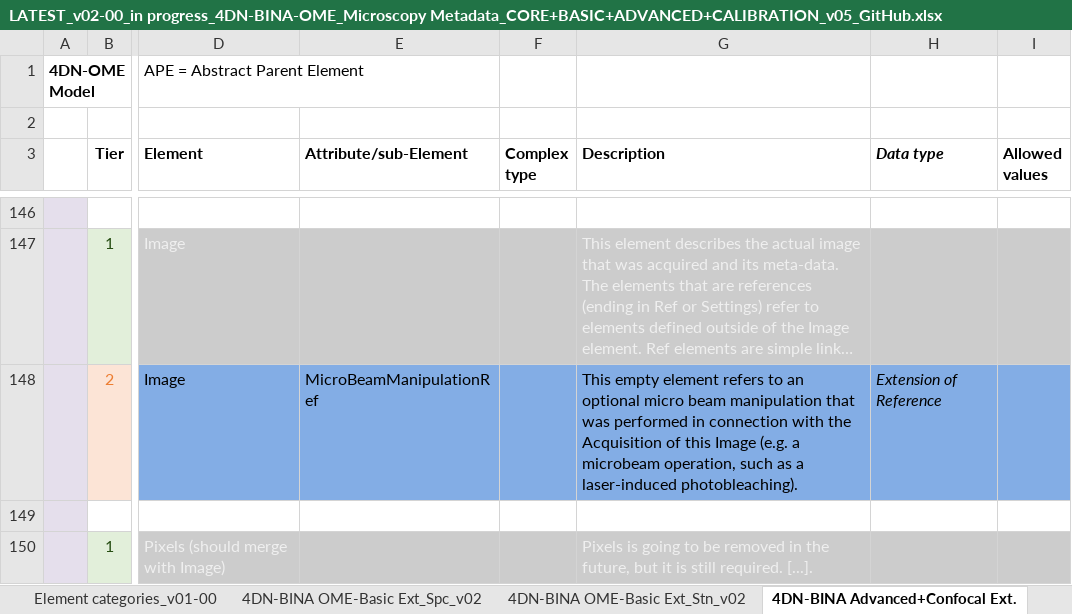
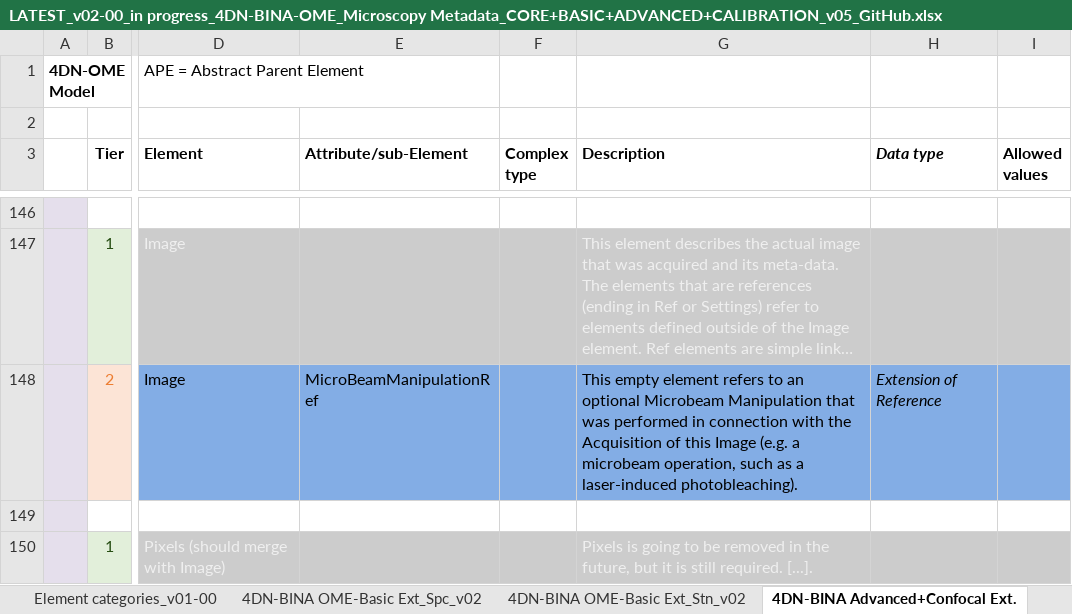
Before and after one commit to WU-BIMAC/NBOMicroscopyMetadataSpecs, an Excel workbook: Model/in progress/v02-00/LATEST_v02-00_in progress_4DN-BINA-OME_Microscopy Metadata_CORE+BASIC+ADVANCED+CALIBRATION_v05_GitHub.xlsx, sheet 4DN-BINA Advanced+Confocal Ext., drawn as a sheet; only a part is shown, gaps mark what is left out; long unchanged cells end in …; values as stored, in another font and other column widths than the file's, no borders; the diff names each change by its address in the sheet, - before the commit and + after, or states it on an @@ line.

```diff
--- a/Model/in progress/v02-00/LATEST_v02-00_in progress_4DN-BINA-OME_Microscopy Metadata_CORE+BASIC+ADVANCED+CALIBRATION_v05_GitHub.xlsx (sheet 4DN-BINA Advanced+Confocal Ext.)
+++ b/Model/in progress/v02-00/LATEST_v02-00_in progress_4DN-BINA-OME_Microscopy Metadata_CORE+BASIC+ADVANCED+CALIBRATION_v05_GitHub.xlsx (sheet 4DN-BINA Advanced+Confocal Ext.)
-G148 (Description): …an optional micro beam manipulation that was…
+G148 (Description): …an optional Microbeam Manipulation that was…
```
Also changed, not shown: sheet 4DN-BINA OME-Basic Ext_Spc_v02, sheet 4DN-BINA OME-Basic Ext_Stn_v02, sheet Element categories_v01-00, 4 other files.
